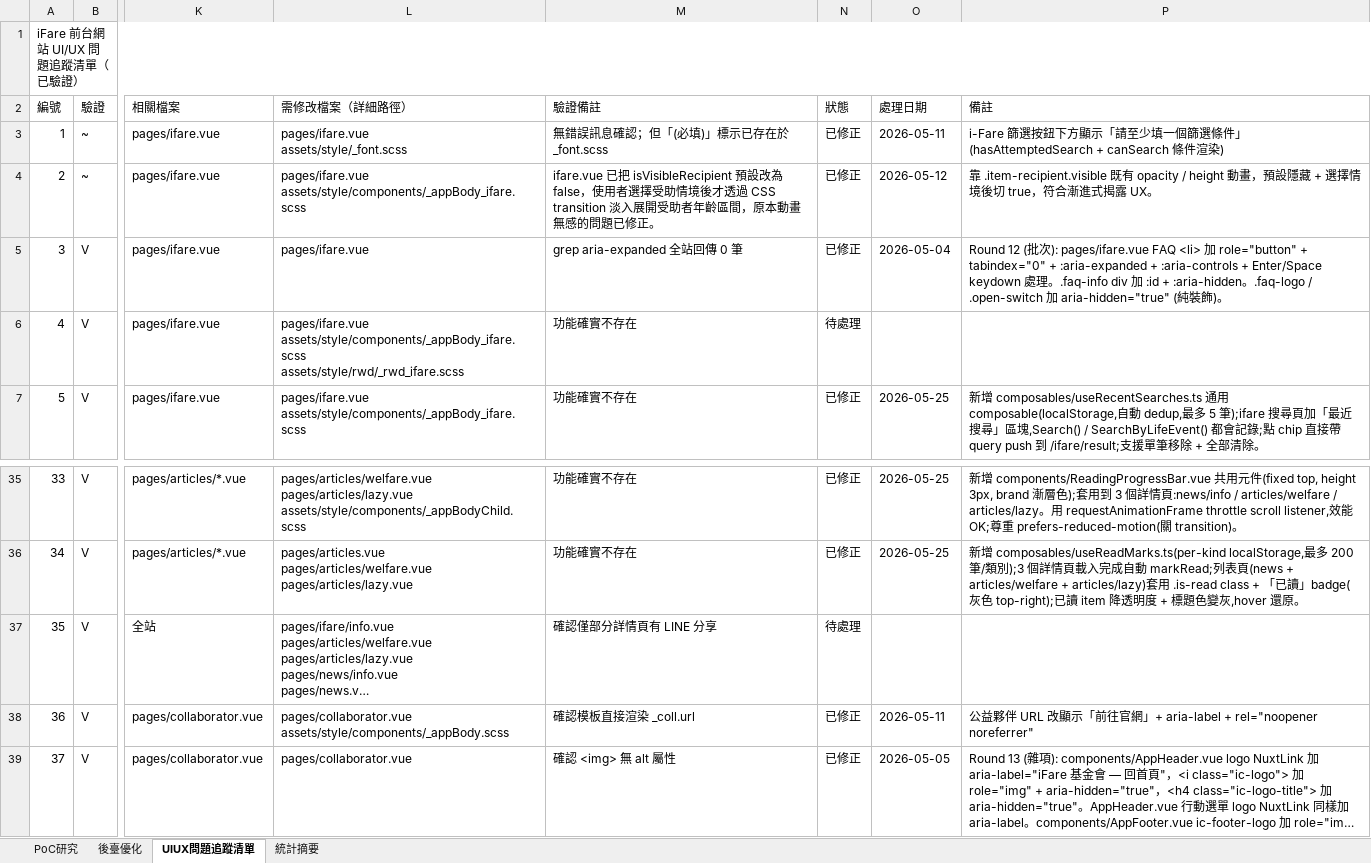
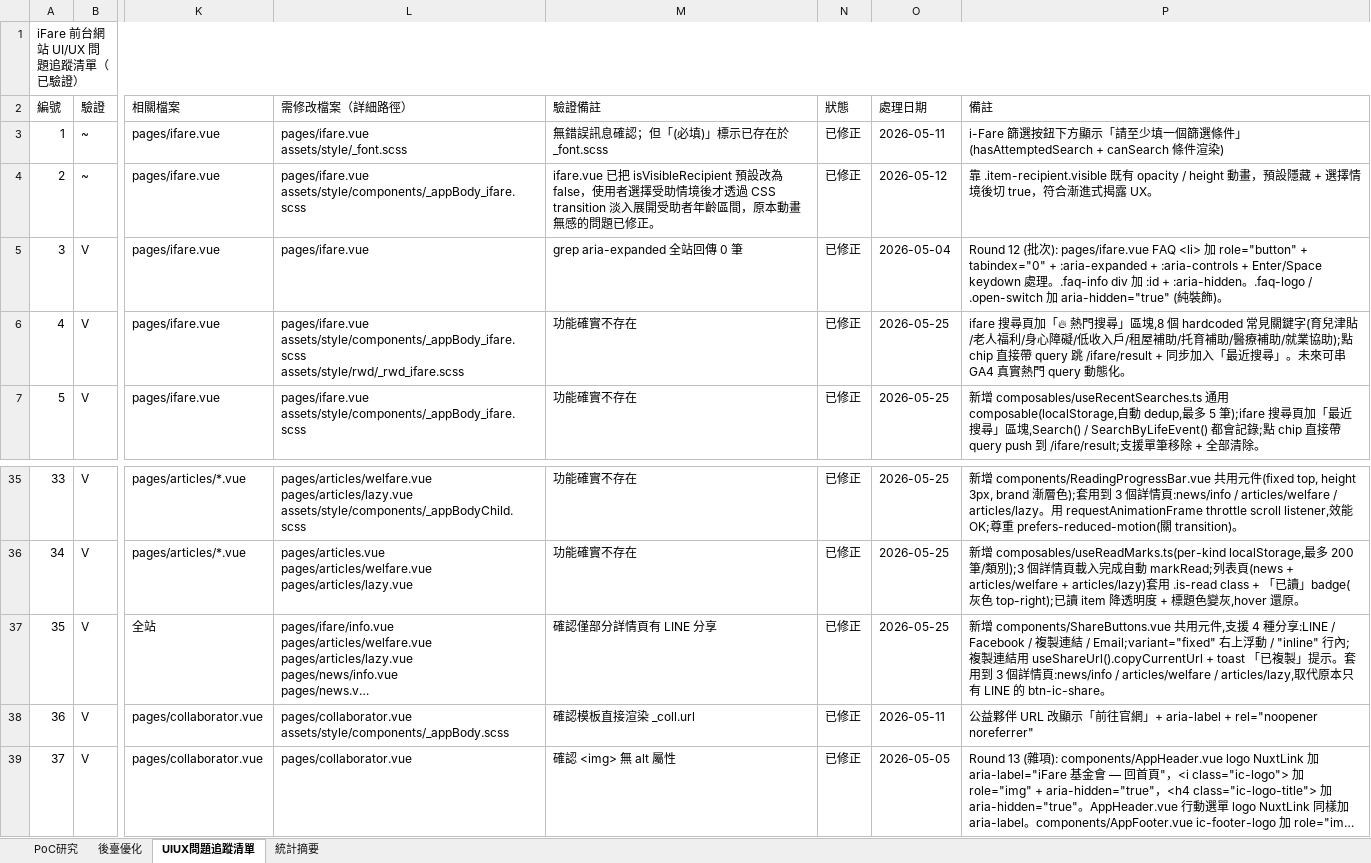
Before and after one commit to chainwinit-alt/ifare-website, an Excel workbook: docs/iFare_UI_UX_問題追蹤清單.xlsx, sheet UIUX問題追蹤清單, drawn as a sheet; only a part is shown, gaps mark what is left out; long unchanged cells end in …; values as stored, in another font and other column widths than the file's, no borders; the diff names each change by its address in the sheet, - before the commit and + after, or states it on an @@ line.

```diff
--- a/docs/iFare_UI_UX_問題追蹤清單.xlsx (sheet UIUX問題追蹤清單)
+++ b/docs/iFare_UI_UX_問題追蹤清單.xlsx (sheet UIUX問題追蹤清單)
-N6 (狀態): 待處理
+N6 (狀態): 已修正
-O6 (處理日期): (empty)
+O6 (處理日期): 2026-05-25
-P6 (備註): (empty)
+P6 (備註): ifare 搜尋頁加「🔥 熱門搜尋」區塊,8 個 hardcoded 常見關鍵字(育兒津貼/老人福利/身心障礙/低收入戶/租屋補助/托育補助/醫療補助/就業協助);點 chip 直接帶 query 跳 /ifare/result + 同步加入「最近搜尋」。未來可串 GA4 真實熱門 query 動態化。
-N37 (狀態): 待處理
+N37 (狀態): 已修正
-O37 (處理日期): (empty)
+O37 (處理日期): 2026-05-25
-P37 (備註): (empty)
+P37 (備註): 新增 components/ShareButtons.vue 共用元件,支援 4 種分享:LINE / Facebook / 複製連結 / Email;variant="fixed" 右上浮動 / "inline" 行內;複製連結用 useShareUrl().copyCurrentUrl + toast 「已複製」提示。套用到 3 個詳情頁:news/info / articles/welfare / articles/lazy,取代原本只有 LINE 的 btn-ic-share。
```
Also changed, not shown: 5 other files.
